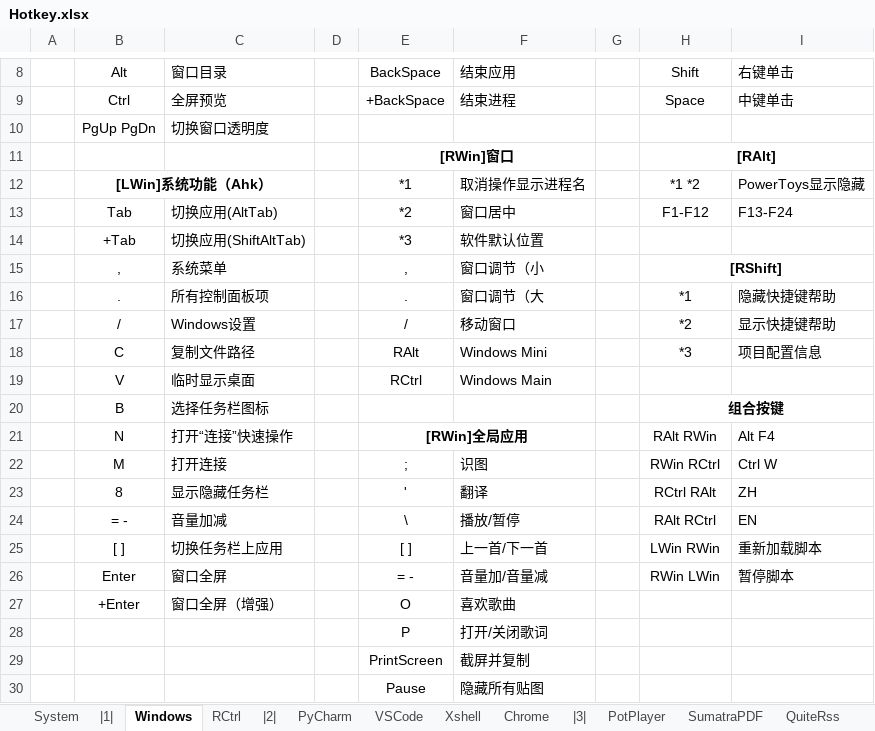
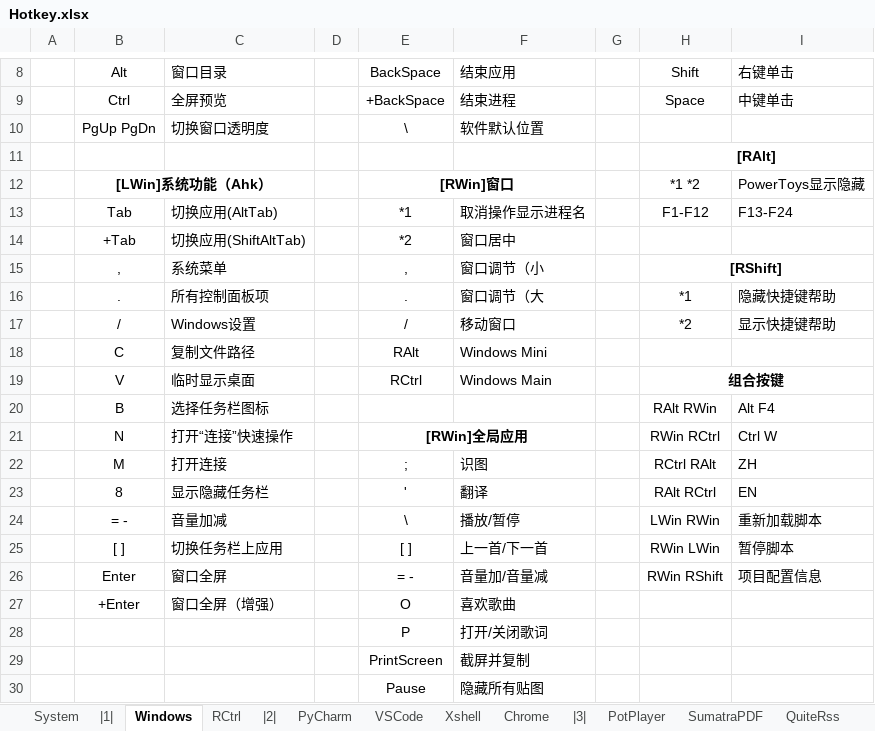
Before and after one commit to By2048/Ahk, an Excel workbook: Doc/Hotkey.xlsx, sheet Windows, drawn as a sheet; only a part is shown, gaps mark what is left out; values as stored, in another font and other column widths than the file's, no borders; the diff names each change by its address in the sheet, - before the commit and + after, or states it on an @@ line.

```diff
--- a/Doc/Hotkey.xlsx (sheet Windows)
+++ b/Doc/Hotkey.xlsx (sheet Windows)
-E10: (empty)
+E10: \
-F10: (empty)
+F10: 软件默认位置
-E11: [RWin]窗口
+E11: (empty)
-E11:F11 merged
-E12: *1
+E12: [RWin]窗口
-E12 bold: off
+E12 bold: on
+E12:F12 merged
-F12: 取消操作显示进程名
+F12: (empty)
-E13: *2
+E13: *1
-F13: 窗口居中
+F13: 取消操作显示进程名
-E14: *3
+E14: *2
-F14: 软件默认位置
+F14: 窗口居中
-H18: *3
+H18: (empty)
-I18: 项目配置信息
+I18: (empty)
-H19: (empty)
+H19: 组合按键
+H19:I19 merged
-H20: 组合按键
+H20: RAlt RWin
-H20 bold: on
+H20 bold: off
-H20:I20 merged
-I20: (empty)
+I20: Alt F4
-H21: RAlt RWin
+H21: RWin RCtrl
-I21: Alt F4
+I21: Ctrl W
-H22: RWin RCtrl
+H22: RCtrl RAlt
-I22: Ctrl W
+I22: ZH
-H23: RCtrl RAlt
+H23: RAlt RCtrl
-I23: ZH
+I23: EN
-H24: RAlt RCtrl
+H24: LWin RWin
-I24: EN
+I24: 重新加载脚本
-H25: LWin RWin
+H25: RWin LWin
-I25: 重新加载脚本
+I25: 暂停脚本
-H26: RWin LWin
+H26: RWin RShift
-I26: 暂停脚本
+I26: 项目配置信息
```
Also changed, not shown: 4 other files.
